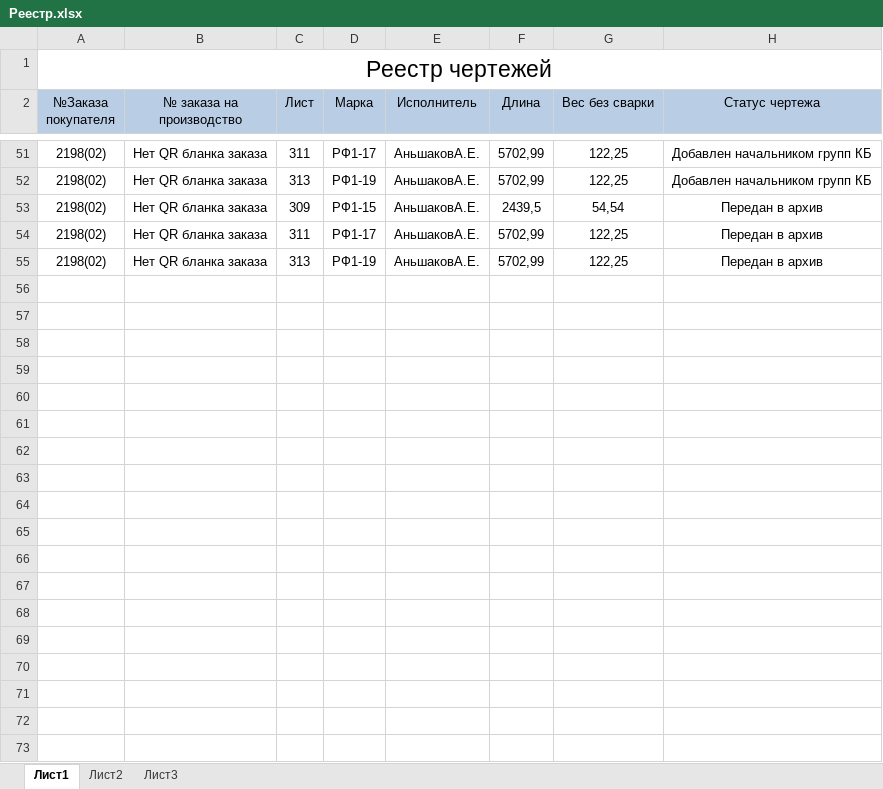
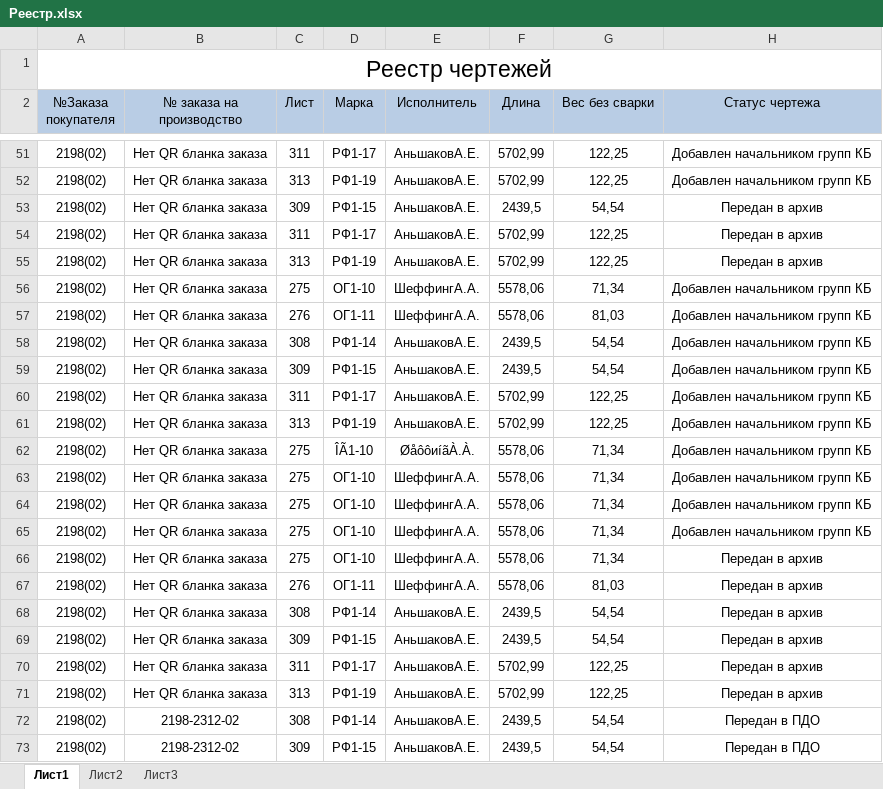
Before and after one commit to EFIMCHIK-AA/SZMK, an Excel workbook: Реестр.xlsx, sheet Лист1, drawn as a sheet; only a part is shown, gaps mark what is left out; values as stored, in another font and other column widths than the file's, no borders; the diff covers the shown part only; the diff names each change by its address in the sheet, - before the commit and + after, or states it on an @@ line.

```diff
--- a/Реестр.xlsx (sheet Лист1)
+++ b/Реестр.xlsx (sheet Лист1)
+row 56: 2198(02) | Нет QR бланка заказа | 275 | ОГ1-10 | ШеффингА.А. | 5578,06 | 71,34 | Добавлен начальником групп КБ
+row 57: 2198(02) | Нет QR бланка заказа | 276 | ОГ1-11 | ШеффингА.А. | 5578,06 | 81,03 | Добавлен начальником групп КБ
+row 58: 2198(02) | Нет QR бланка заказа | 308 | РФ1-14 | АньшаковА.Е. | 2439,5 | 54,54 | Добавлен начальником групп КБ
+row 59: 2198(02) | Нет QR бланка заказа | 309 | РФ1-15 | АньшаковА.Е. | 2439,5 | 54,54 | Добавлен начальником групп КБ
+row 60: 2198(02) | Нет QR бланка заказа | 311 | РФ1-17 | АньшаковА.Е. | 5702,99 | 122,25 | Добавлен начальником групп КБ
+row 61: 2198(02) | Нет QR бланка заказа | 313 | РФ1-19 | АньшаковА.Е. | 5702,99 | 122,25 | Добавлен начальником групп КБ
+row 62: 2198(02) | Нет QR бланка заказа | 275 | ÎÃ1-10 | ØåôôиíãÀ.À. | 5578,06 | 71,34 | Добавлен начальником групп КБ
+row 63: 2198(02) | Нет QR бланка заказа | 275 | ОГ1-10 | ШеффингА.А. | 5578,06 | 71,34 | Добавлен начальником групп КБ
+row 64: 2198(02) | Нет QR бланка заказа | 275 | ОГ1-10 | ШеффингА.А. | 5578,06 | 71,34 | Добавлен начальником групп КБ
+row 65: 2198(02) | Нет QR бланка заказа | 275 | ОГ1-10 | ШеффингА.А. | 5578,06 | 71,34 | Добавлен начальником групп КБ
+row 66: 2198(02) | Нет QR бланка заказа | 275 | ОГ1-10 | ШеффингА.А. | 5578,06 | 71,34 | Передан в архив
+row 67: 2198(02) | Нет QR бланка заказа | 276 | ОГ1-11 | ШеффингА.А. | 5578,06 | 81,03 | Передан в архив
+row 68: 2198(02) | Нет QR бланка заказа | 308 | РФ1-14 | АньшаковА.Е. | 2439,5 | 54,54 | Передан в архив
+row 69: 2198(02) | Нет QR бланка заказа | 309 | РФ1-15 | АньшаковА.Е. | 2439,5 | 54,54 | Передан в архив
+row 70: 2198(02) | Нет QR бланка заказа | 311 | РФ1-17 | АньшаковА.Е. | 5702,99 | 122,25 | Передан в архив
+row 71: 2198(02) | Нет QR бланка заказа | 313 | РФ1-19 | АньшаковА.Е. | 5702,99 | 122,25 | Передан в архив
+row 72: 2198(02) | 2198-2312-02 | 308 | РФ1-14 | АньшаковА.Е. | 2439,5 | 54,54 | Передан в ПДО
+row 73: 2198(02) | 2198-2312-02 | 309 | РФ1-15 | АньшаковА.Е. | 2439,5 | 54,54 | Передан в ПДО
```
Also changed, not shown: 12 added rows elsewhere in this sheet, 26 other files.
